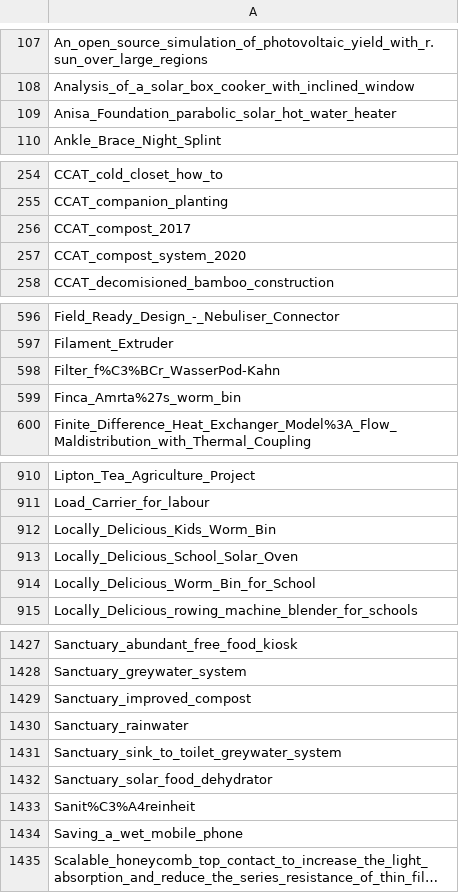
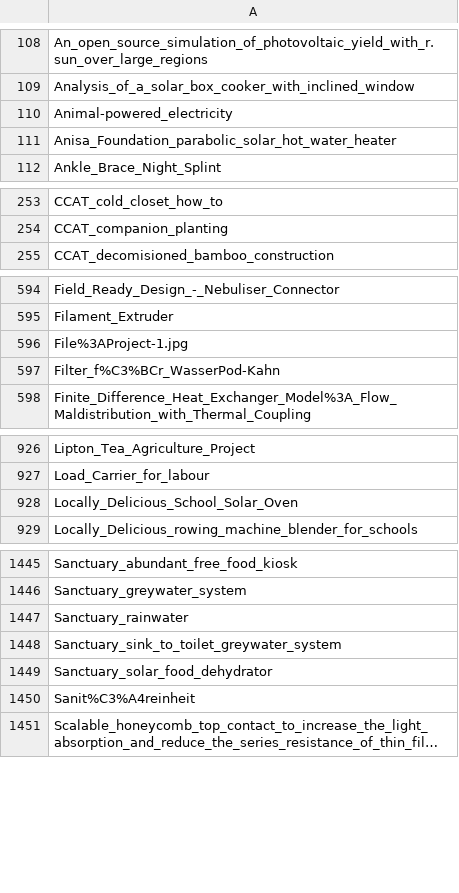
Before and after one commit to OPEN-NEXT/LOSH-Appropedia-Scraper, a CSV file: appro_proj_names.csv, drawn as a sheet; only a part is shown, gaps mark what is left out; long unchanged cells end in …; removed rows and columns are numbered as before the commit, all else as after; the diff covers the shown part only; the diff names each change by its address in the sheet, - before the commit and + after, or states it on an @@ line.

```diff
--- a/appro_proj_names.csv
+++ b/appro_proj_names.csv
+row 110: Animal-powered_electricity
-row 256: CCAT_compost_2017
-row 257: CCAT_compost_system_2020
+row 596: File%3AProject-1.jpg
-row 599: Finca_Amrta%27s_worm_bin
-row 912: Locally_Delicious_Kids_Worm_Bin
-row 914: Locally_Delicious_Worm_Bin_for_School
-row 1429: Sanctuary_improved_compost
-row 1434: Saving_a_wet_mobile_phone
```
Also changed, not shown: 31 added rows and 13 removed rows elsewhere in this file, appro_yaml_urls.csv, 1 other file.
